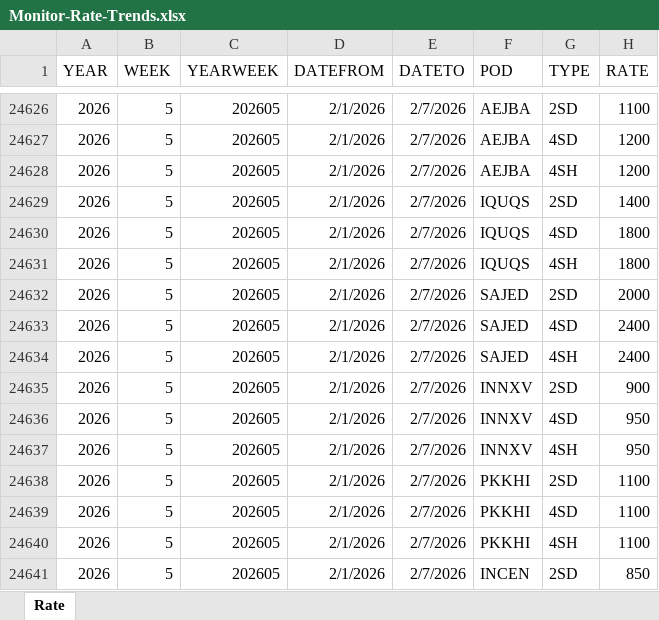
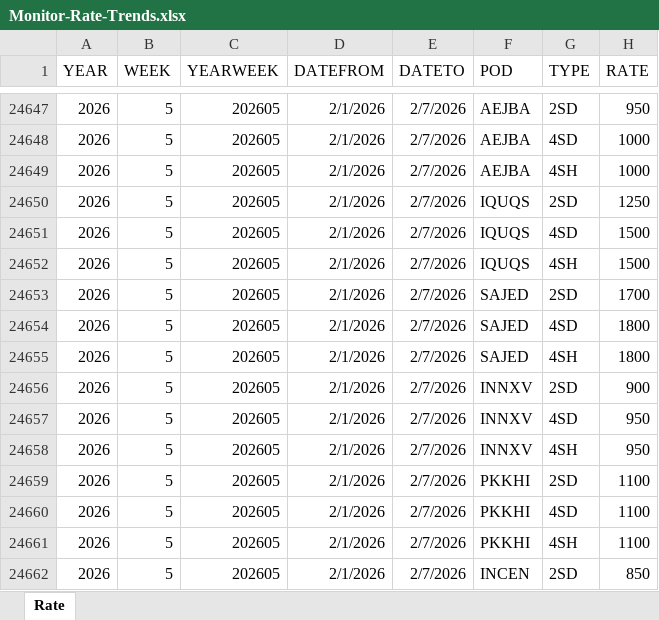
Before and after one commit to smartpu/Shipping-Schedule, an Excel workbook: Data/Monitor-Rate-Trends.xlsx, sheet Rate, drawn as a sheet; only a part is shown, gaps mark what is left out; values as stored, in another font and other column widths than the file's, no borders; table styles not drawn; addresses are those after the commit; the diff covers the shown part only; the diff names each change by its address in the sheet, - before the commit and + after, or states it on an @@ line.

Commit message:
Update data: Monitor-Booking-Summary, Monitor-Rate-Trends

```diff
--- a/Data/Monitor-Rate-Trends.xlsx (sheet Rate)
+++ b/Data/Monitor-Rate-Trends.xlsx (sheet Rate)
-H24647 (RATE): 1100
+H24647 (RATE): 950
-H24648:H24649 (RATE): 1200
+H24648:H24649 (RATE): 1000
-H24650 (RATE): 1400
+H24650 (RATE): 1250
-H24651:H24652 (RATE): 1800
+H24651:H24652 (RATE): 1500
-H24653 (RATE): 2000
+H24653 (RATE): 1700
-H24654:H24655 (RATE): 2400
+H24654:H24655 (RATE): 1800
```
Also changed, not shown: 93 added rows elsewhere in this sheet.
